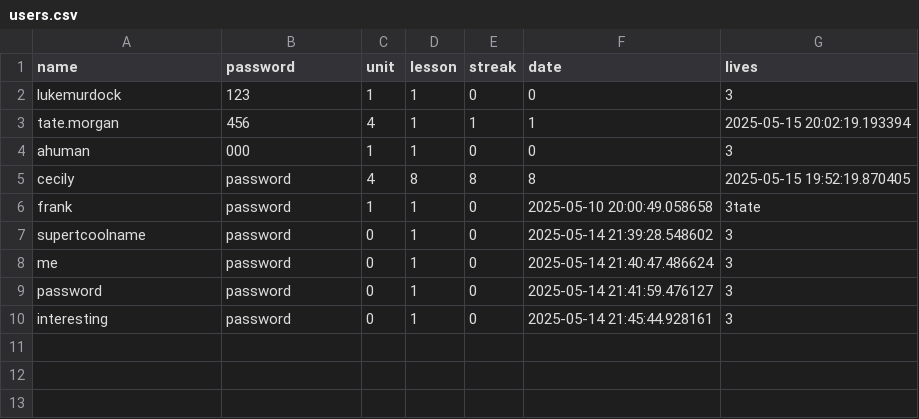
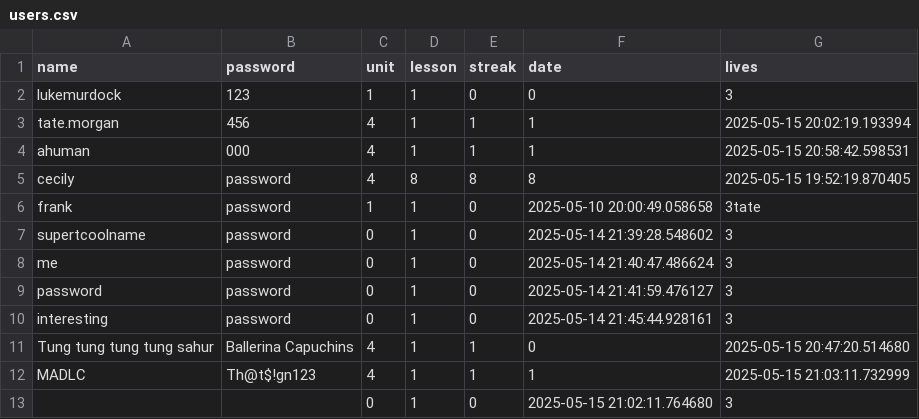
Before and after one commit to cinnamonflavoredbismuth/CS1400-2-Final, a CSV file: csv_files/users.csv, drawn as a sheet.

Commit message:
Refactor lesson selection logic and update user CSV data

```diff
--- a/csv_files/users.csv
+++ b/csv_files/users.csv
@@ -3,3 +3,3 @@ lukemurdock,123,1,1,0,0,3
 tate.morgan,456,4,1,1,1,2025-05-15 20:02:19.193394
-ahuman,000,1,1,0,0,3
+ahuman,000,4,1,1,1,2025-05-15 20:58:42.598531
 cecily,password,4,8,8,8,2025-05-15 19:52:19.870405
@@ -10 +10,4 @@ password,password,0,1,0,2025-05-14 21:41:59.476127,3
 interesting,password,0,1,0,2025-05-14 21:45:44.928161,3
+Tung tung tung tung sahur,Ballerina Capuchins,4,1,1,0,2025-05-15 20:47:20.514680
+MADLC,Th@t$!gn123,4,1,1,1,2025-05-15 21:03:11.732999
+,,0,1,0,2025-05-15 21:02:11.764680,3
```
Also changed, not shown: 3 other files.
